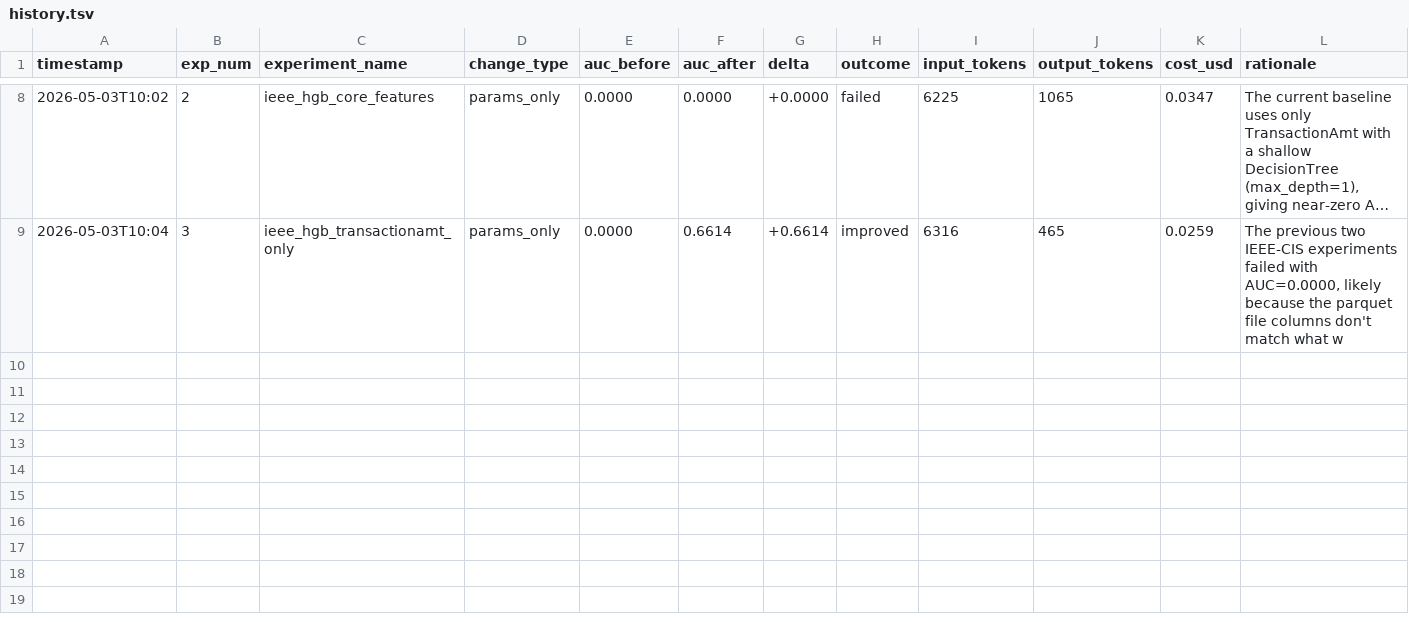
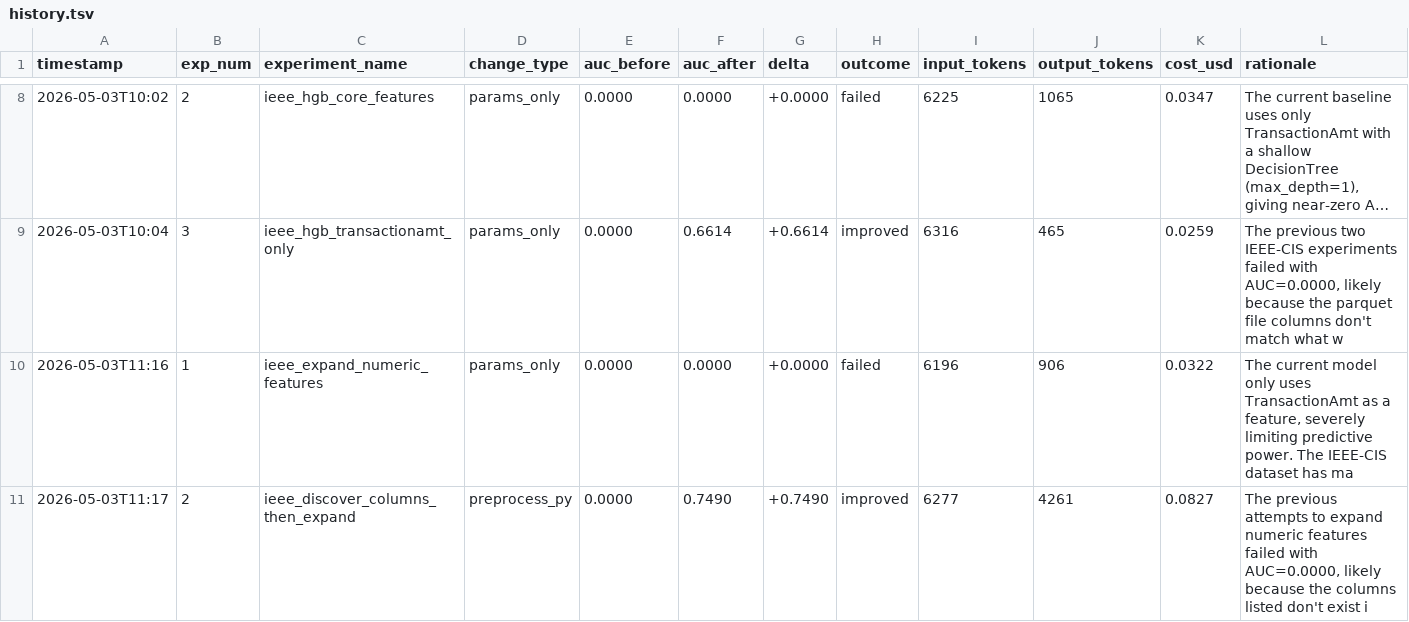
Before and after one commit to my-neme-eh-jeff/ML-deployment-system-for-autoresearch, a TSV file: auto_experiment/history.tsv, drawn as a sheet; only a part is shown, gaps mark what is left out; long unchanged cells end in …; the diff names each change by its address in the sheet, - before the commit and + after, or states it on an @@ line.

```diff
--- a/auto_experiment/history.tsv
+++ b/auto_experiment/history.tsv
+row 10: 2026-05-03T11:16 | 1 | ieee_expand_numeric_features | params_only | 0.0000 | 0.0000 | +0.0000 | failed | 6196 | 906 | 0.0322 | The current model only uses TransactionAmt as a feature, severely limiting predictive power. The IEEE-CIS dataset has ma
+row 11: 2026-05-03T11:17 | 2 | ieee_discover_columns_then_expand | preprocess_py | 0.0000 | 0.7490 | +0.7490 | improved | 6277 | 4261 | 0.0827 | The previous attempts to expand numeric features failed with AUC=0.0000, likely because the columns listed don't exist i
```
Also changed, not shown: 4 other files.
